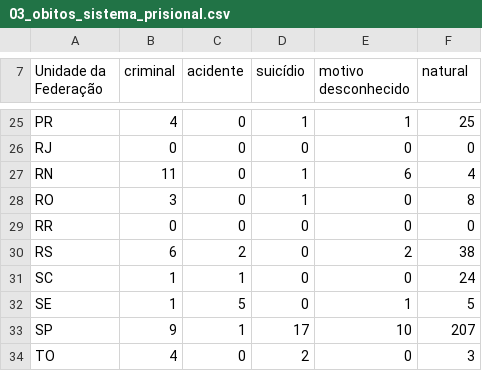
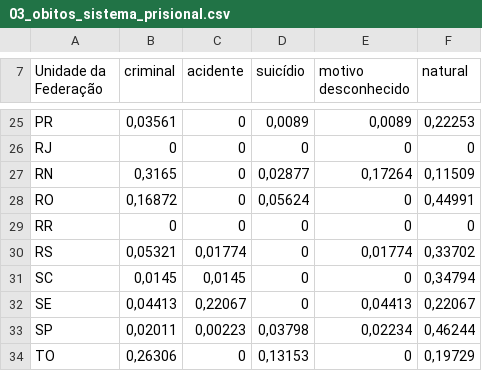
Before and after one commit to ask-ar/carceropolis, a CSV file: carceropolis/carceropolis/static/data/saude/03_obitos_sistema_prisional.csv, drawn as a sheet; only a part is shown, gaps mark what is left out; the diff covers the shown part only.

```diff
--- a/carceropolis/carceropolis/static/data/saude/03_obitos_sistema_prisional.csv
+++ b/carceropolis/carceropolis/static/data/saude/03_obitos_sistema_prisional.csv
@@ -25 +25 @@
-"PR","4","0","1","1","25"
+"PR","0,03561",0,"0,0089","0,0089","0,22253"
@@ -27,2 +27,2 @@
-"RN","11","0","1","6","4"
-"RO","3","0","1","0","8"
+"RN","0,3165",0,"0,02877","0,17264","0,11509"
+"RO","0,16872",0,"0,05624",0,"0,44991"
@@ -30,5 +30,5 @@
-"RS","6","2","0","2","38"
-"SC","1","1","0","0","24"
-"SE","1","5","0","1","5"
-"SP","9","1","17","10","207"
-"TO","4","0","2","0","3"
+"RS","0,05321","0,01774",0,"0,01774","0,33702"
+"SC","0,0145","0,0145",0,0,"0,34794"
+"SE","0,04413","0,22067",0,"0,04413","0,22067"
+"SP","0,02011","0,00223","0,03798","0,02234","0,46244"
+"TO","0,26306",0,"0,13153",0,"0,19729"
```
Also changed, not shown: 57 edited cells elsewhere in this file.
